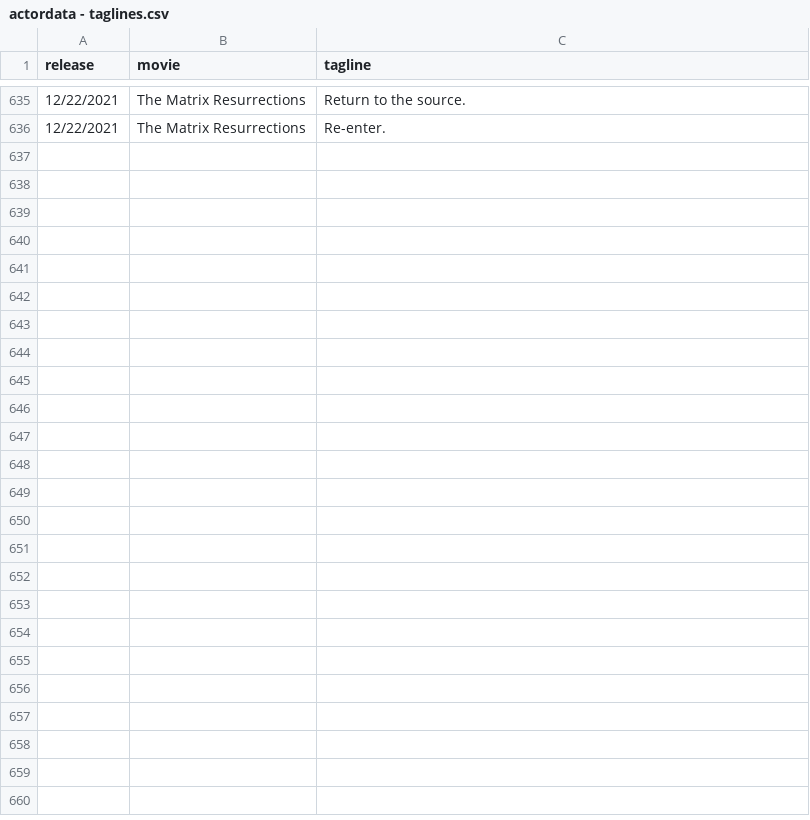
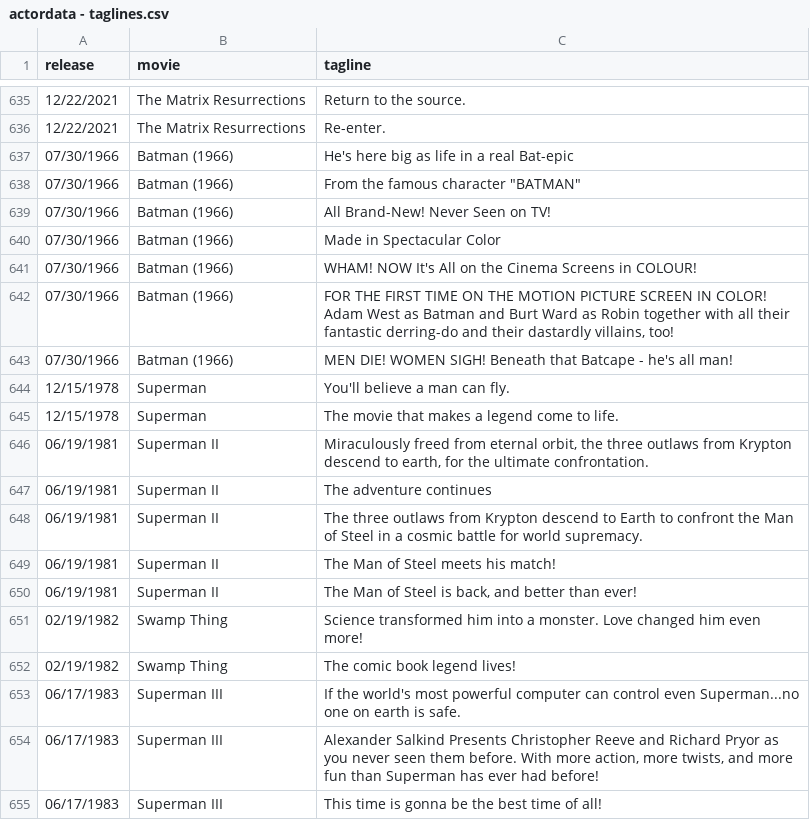
Before and after one commit to triviadraft/triviadraft.github.io, a CSV file: python/actordata - taglines.csv, drawn as a sheet; only a part is shown, gaps mark what is left out; the diff covers the shown part only.

Commit message:
first comic book taglines

```diff
--- a/python/actordata - taglines.csv
+++ b/python/actordata - taglines.csv
@@ -636 +636,20 @@ release,movie,tagline
 12/22/2021,The Matrix Resurrections,Re-enter.
+07/30/1966,Batman (1966),He's here big as life in a real Bat-epic
+07/30/1966,Batman (1966),"From the famous character ""BATMAN"""
+07/30/1966,Batman (1966),All Brand-New! Never Seen on TV!
+07/30/1966,Batman (1966),Made in Spectacular Color
+07/30/1966,Batman (1966),WHAM! NOW It's All on the Cinema Screens in COLOUR!
+07/30/1966,Batman (1966),"FOR THE FIRST TIME ON THE MOTION PICTURE SCREEN IN COLOR! Adam West as Batman and Burt Ward as Robin together with all their fantastic derring-do and their dastardly villains, too!"
+07/30/1966,Batman (1966),MEN DIE! WOMEN SIGH! Beneath that Batcape - he's all man!
+12/15/1978,Superman,You'll believe a man can fly.
+12/15/1978,Superman,The movie that makes a legend come to life.
+06/19/1981,Superman II,"Miraculously freed from eternal orbit, the three outlaws from Krypton descend to earth, for the ultimate confrontation."
+06/19/1981,Superman II,The adventure continues
+06/19/1981,Superman II,The three outlaws from Krypton descend to Earth to confront the Man of Steel in a cosmic battle for world supremacy.
+06/19/1981,Superman II,The Man of Steel meets his match!
+06/19/1981,Superman II,"The Man of Steel is back, and better than ever!"
+02/19/1982,Swamp Thing,Science transformed him into a monster. Love changed him even more!
+02/19/1982,Swamp Thing,The comic book legend lives!
+06/17/1983,Superman III,If the world's most powerful computer can control even Superman...no one on earth is safe.
+06/17/1983,Superman III,"Alexander Salkind Presents Christopher Reeve and Richard Pryor as you never seen them before. With more action, more twists, and more fun than Superman has ever had before!"
+06/17/1983,Superman III,This time is gonna be the best time of all!
```
Also changed, not shown: 43 added rows elsewhere in this file, python/actordata - movies.csv, 4 other files.
